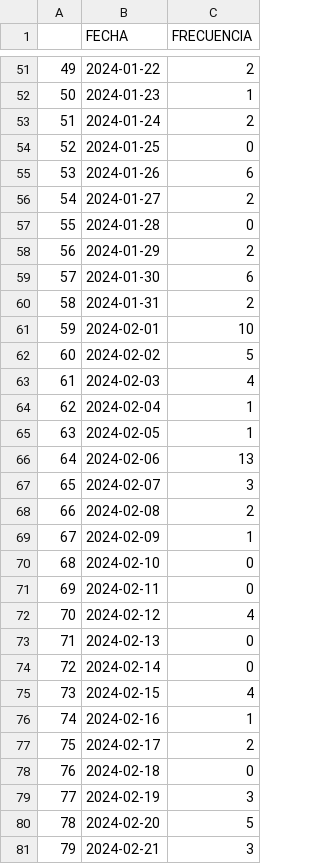
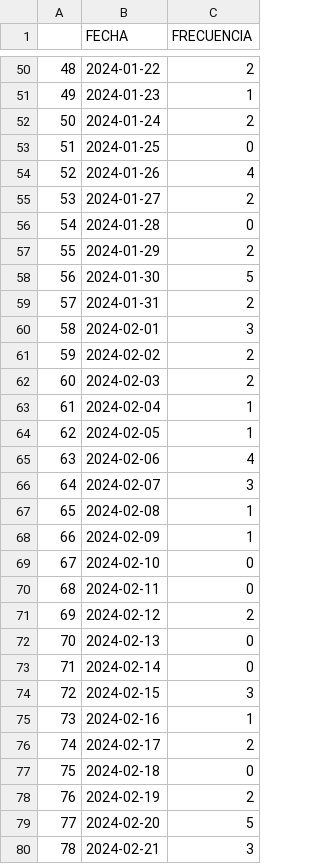
Before and after one commit to ARTURO4241/CMV_PLUS, a CSV file: FECHAS (1).csv, drawn as a sheet; only a part is shown, gaps mark what is left out; addresses are those after the commit; the diff covers the shown part only; the diff names each change by its address in the sheet, - before the commit and + after, or states it on an @@ line.

```diff
--- a/FECHAS (1).csv
+++ b/FECHAS (1).csv
@@ column A renumbered between rows 2 and 116 @@
-C54 (FRECUENCIA): 6
+C54 (FRECUENCIA): 4
-C58 (FRECUENCIA): 6
+C58 (FRECUENCIA): 5
-C60 (FRECUENCIA): 10
+C60 (FRECUENCIA): 3
-C61 (FRECUENCIA): 5
+C61 (FRECUENCIA): 2
-C62 (FRECUENCIA): 4
+C62 (FRECUENCIA): 2
-C65 (FRECUENCIA): 13
+C65 (FRECUENCIA): 4
-C67 (FRECUENCIA): 2
+C67 (FRECUENCIA): 1
-C71 (FRECUENCIA): 4
+C71 (FRECUENCIA): 2
-C74 (FRECUENCIA): 4
+C74 (FRECUENCIA): 3
-C78 (FRECUENCIA): 3
+C78 (FRECUENCIA): 2
```
Also changed, not shown: 28 added rows, 1 removed row and 28 edited cells elsewhere in this file, FUNEL (1).csv, 5 other files.
